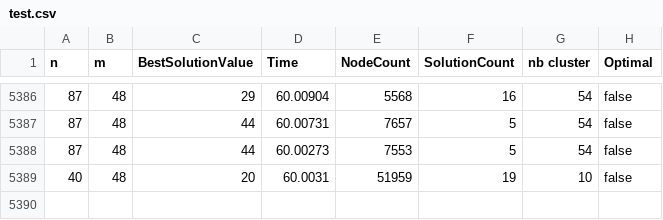
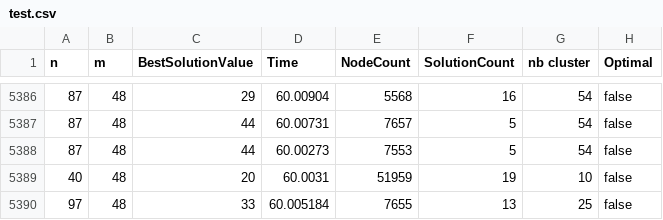
Before and after one commit to royceda/Reboot-server-planning, a CSV file: bp/test.csv, drawn as a sheet; only a part is shown, gaps mark what is left out; the diff names each change by its address in the sheet, - before the commit and + after, or states it on an @@ line.

Commit message:
Update test.csv

```diff
--- a/bp/test.csv
+++ b/bp/test.csv
+row 5390: 97 | 48 | 33 | 60.005184 | 7655 | 13 | 25 | false
```
